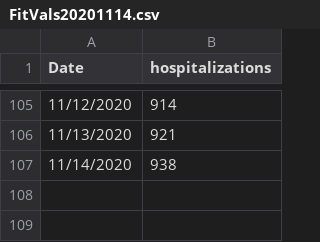
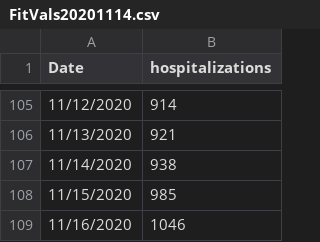
Before and after one commit to CDDEP-DC/MarylandCOVIDAgentBasedSimulation, a CSV file: data/MDDCVAregion/FitVals20201114.csv, drawn as a sheet; only a part is shown, gaps mark what is left out; the diff names each change by its address in the sheet, - before the commit and + after, or states it on an @@ line.

Commit message:
Update to 11/16

```diff
--- a/data/MDDCVAregion/FitVals20201114.csv
+++ b/data/MDDCVAregion/FitVals20201114.csv
+row 108: 11/15/2020 | 985
+row 109: 11/16/2020 | 1046
```
